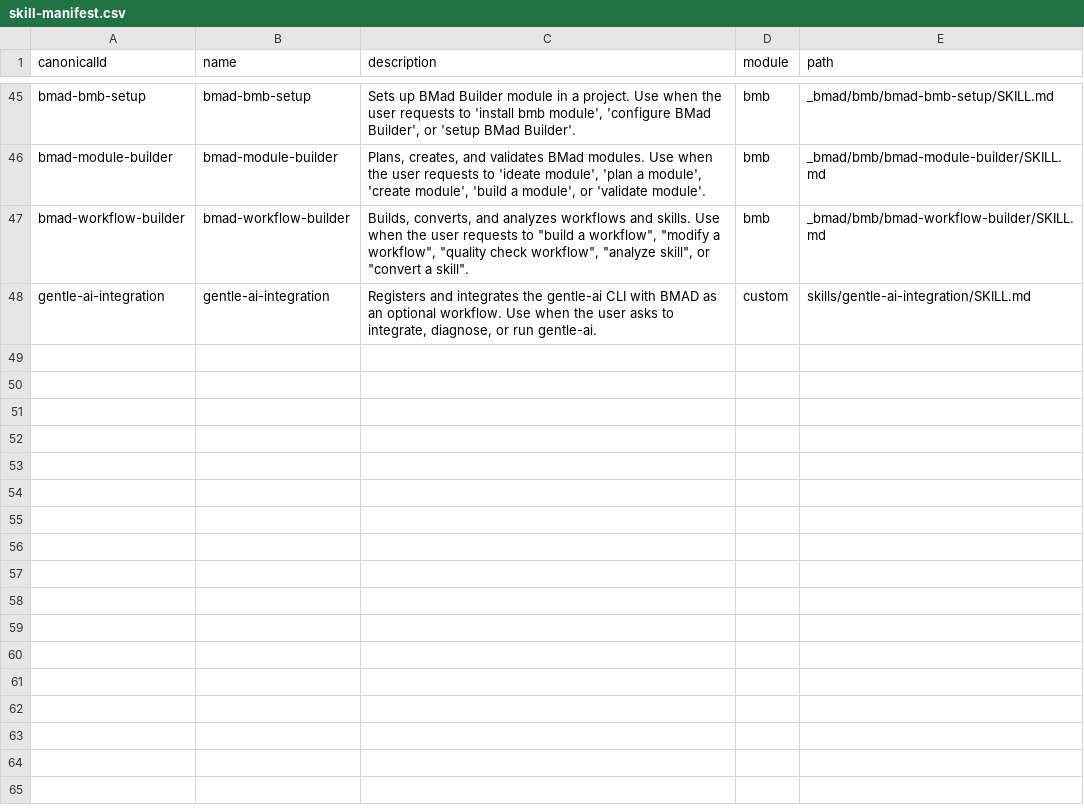
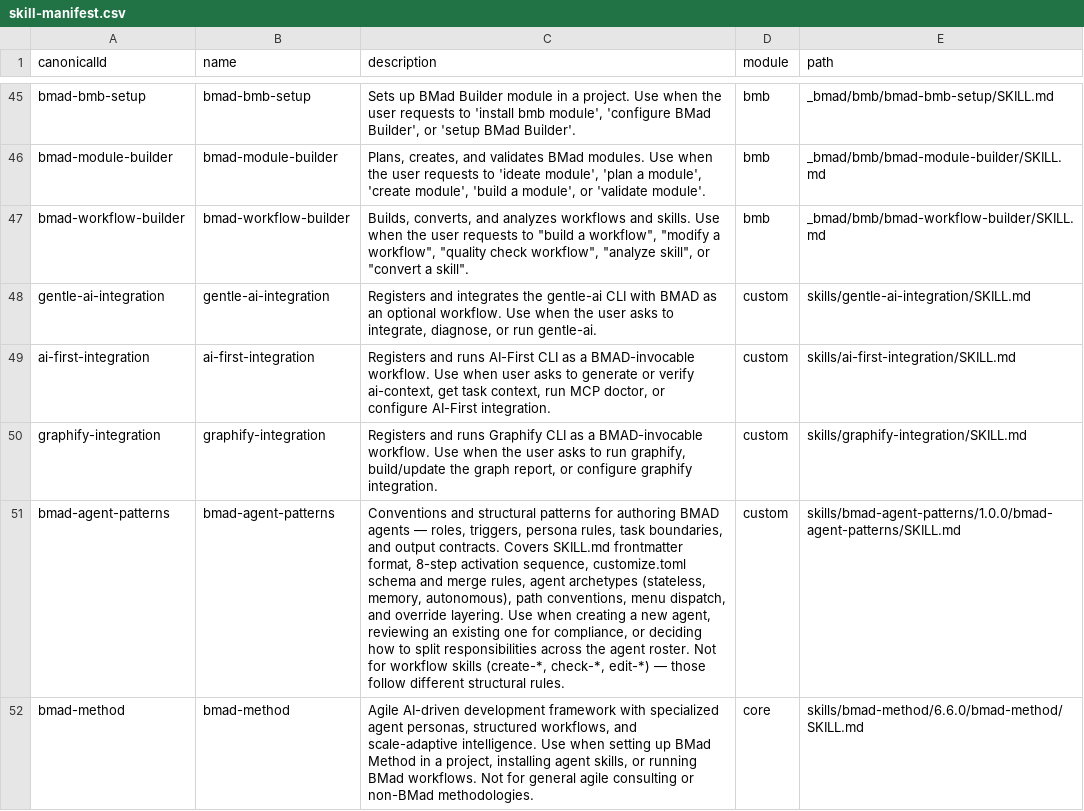
Before and after one commit to devalexanderdaza/bmad-any, a CSV file: _bmad/_config/skill-manifest.csv, drawn as a sheet; only a part is shown, gaps mark what is left out; the diff names each change by its address in the sheet, - before the commit and + after, or states it on an @@ line.

Commit message:
feat: register Forge skills in skill-manifest
Add ai-first-integration, graphify-integration, bmad-agent-patterns,
and bmad-method to the skill manifest so BMad Help
and IDEs can discover them.

```diff
--- a/_bmad/_config/skill-manifest.csv
+++ b/_bmad/_config/skill-manifest.csv
+row 49: ai-first-integration | ai-first-integration | Registers and runs AI-First CLI as a BMAD-invocable workflow. Use when user asks to generate or verify ai-context, get task context, run MCP doctor, or configure AI-First integration. | custom | skills/ai-first-integration/SKILL.md
+row 50: graphify-integration | graphify-integration | Registers and runs Graphify CLI as a BMAD-invocable workflow. Use when the user asks to run graphify, build/update the graph report, or configure graphify integration. | custom | skills/graphify-integration/SKILL.md
+row 51: bmad-agent-patterns | bmad-agent-patterns | Conventions and structural patterns for authoring BMAD agents — roles, triggers, persona rules, task boundaries, and output contracts. Covers SKILL.md frontmatter format, 8-step activation sequence, customize.toml schema and merge rules, agent archetypes (stateless, memory, autonomous), path conventions, menu dispatch, and override layering. Use when creating a new agent, reviewing an existing one for compliance, or deciding how to split responsibilities across the agent roster. Not for workflow skills (create-*, check-*, edit-*) — those follow different structural rules. | custom | skills/bmad-agent-patterns/1.0.0/bmad-agent-patterns/SKILL.md
+row 52: bmad-method | bmad-method | Agile AI-driven development framework with specialized agent personas, structured workflows, and scale-adaptive intelligence. Use when setting up BMad Method in a project, installing agent skills, or running BMad workflows. Not for general agile consulting or non-BMad methodologies. | core | skills/bmad-method/6.6.0/bmad-method/SKILL.md
```
